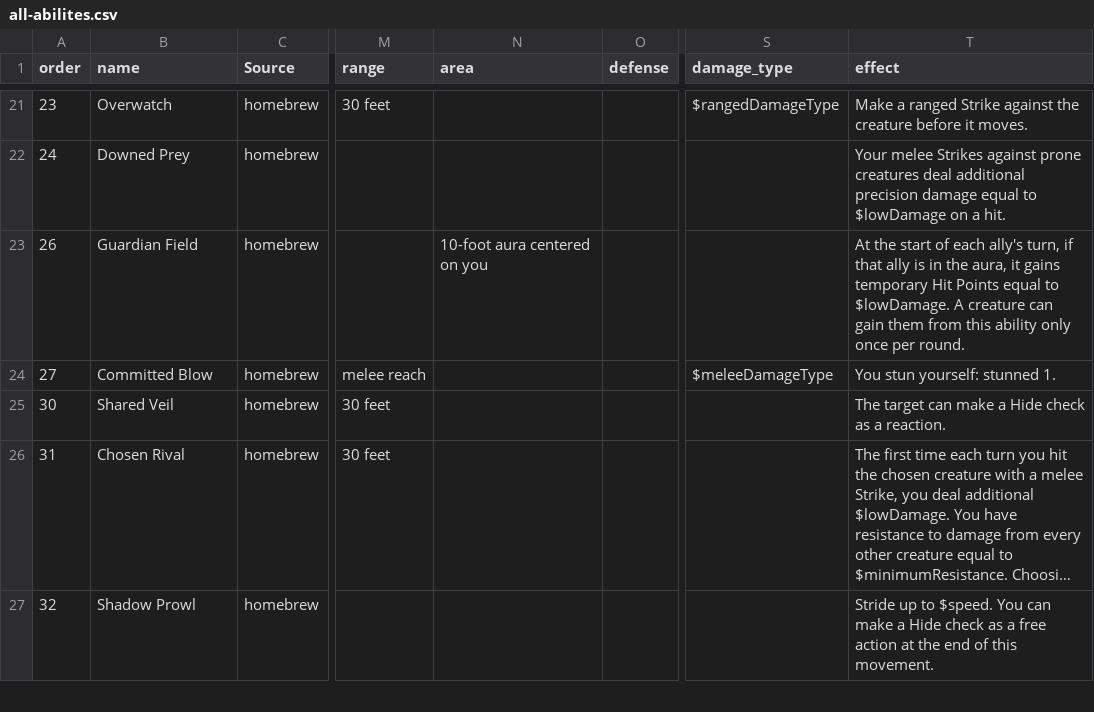
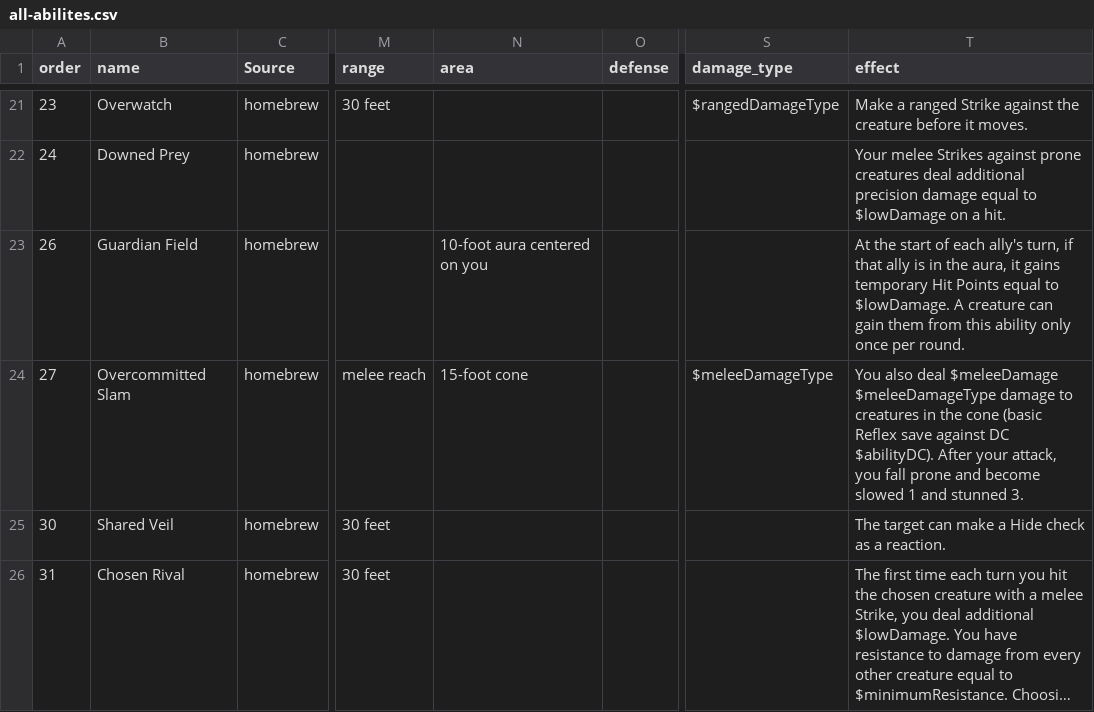
Before and after one commit to ThanksSkeleton/pf2ma, a CSV file: csv/all-abilites.csv, drawn as a sheet; only a part is shown, gaps mark what is left out; the shorter side is filled out with more unchanged rows; long unchanged cells end in …; the diff covers the shown part only; the diff names each change by its address in the sheet, - before the commit and + after, or states it on an @@ line.

Commit message:
overcommitted slam

```diff
--- a/csv/all-abilites.csv
+++ b/csv/all-abilites.csv
-B24 (name): Committed Blow
+B24 (name): Overcommitted Slam
-N24 (area): (empty)
+N24 (area): 15-foot cone
-T24 (effect): You stun yourself: stunned 1.
+T24 (effect): You also deal $meleeDamage $meleeDamageType damage to creatures in the cone (basic Reflex save against DC $abilityDC). After your attack, you fall prone and become slowed 1 and stunned 3.
```
Also changed, not shown: 1 added row and 3 edited cells elsewhere in this file, csv/RoadMaps_Prod.csv, 3 other files.
